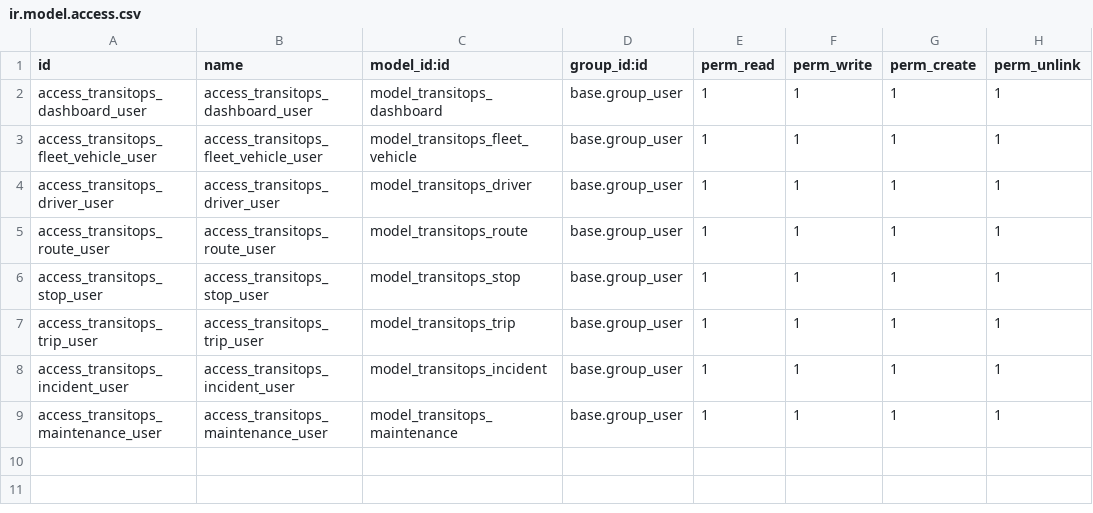
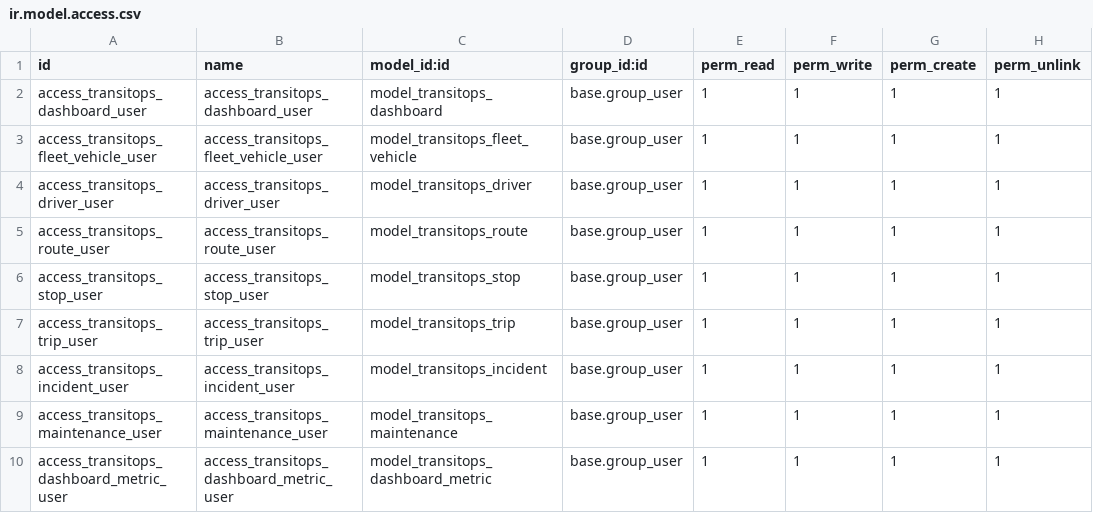
Before and after one commit to Krishsharmaaaaaa/TransitOps-Odoo-Hackathon-2026, a CSV file: backend/transitops_core/security/ir.model.access.csv, drawn as a sheet.

Commit message:
feat: implement executive dashboard

```diff
--- a/backend/transitops_core/security/ir.model.access.csv
+++ b/backend/transitops_core/security/ir.model.access.csv
@@ -9 +9,2 @@ access_transitops_incident_user,access_transitops_incident_user,model_transitops
 access_transitops_maintenance_user,access_transitops_maintenance_user,model_transitops_maintenance,base.group_user,1,1,1,1
+access_transitops_dashboard_metric_user,access_transitops_dashboard_metric_user,model_transitops_dashboard_metric,base.group_user,1,1,1,1
```
Also changed, not shown: 7 other files.
